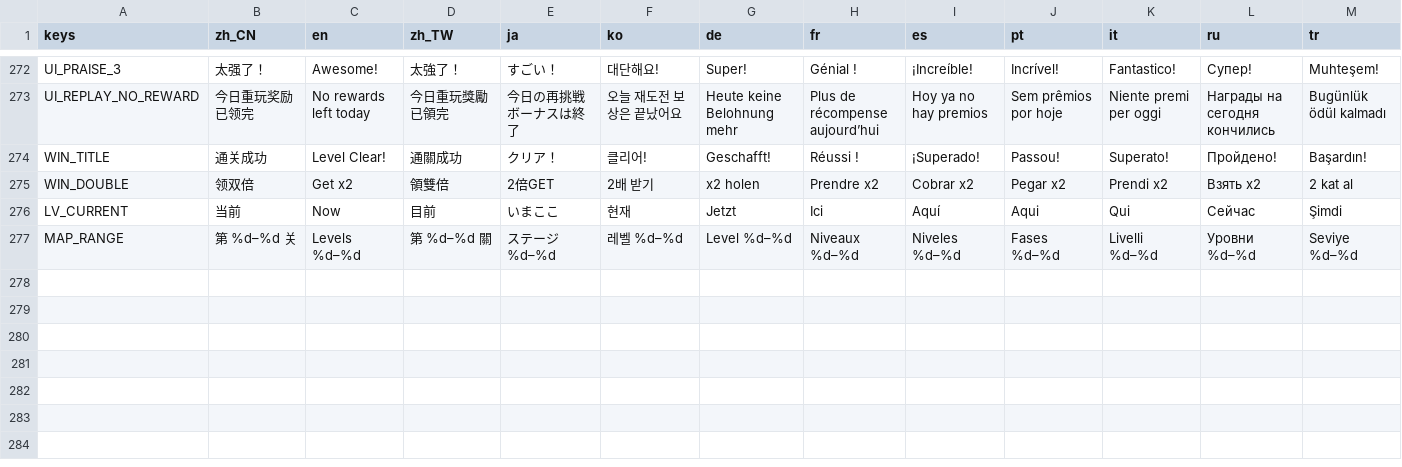
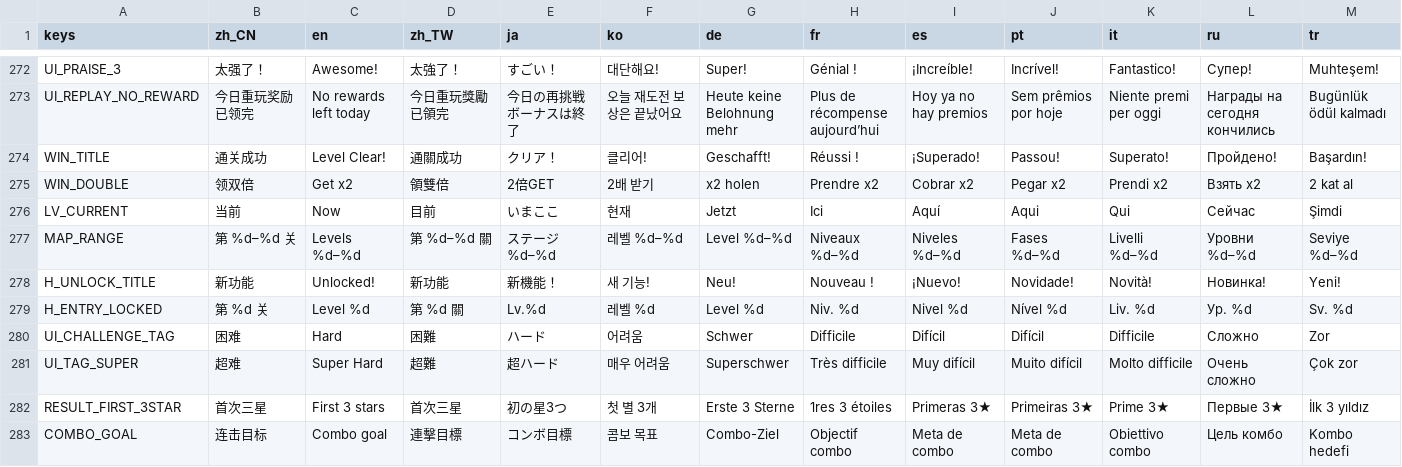
Before and after one commit to crazyniu/game, a CSV file: i18n/strings.csv, drawn as a sheet; only a part is shown, gaps mark what is left out; the diff names each change by its address in the sheet, - before the commit and + after, or states it on an @@ line.

```diff
--- a/i18n/strings.csv
+++ b/i18n/strings.csv
+row 278: H_UNLOCK_TITLE | 新功能 | Unlocked! | 新功能 | 新機能！ | 새 기능! | Neu! | Nouveau ! | ¡Nuevo! | Novidade! | Novità! | Новинка! | Yeni!
+row 279: H_ENTRY_LOCKED | 第 %d 关 | Level %d | 第 %d 關 | Lv.%d | 레벨 %d | Level %d | Niv. %d | Nivel %d | Nível %d | Liv. %d | Ур. %d | Sv. %d
+row 280: UI_CHALLENGE_TAG | 困难 | Hard | 困難 | ハード | 어려움 | Schwer | Difficile | Difícil | Difícil | Difficile | Сложно | Zor
+row 281: UI_TAG_SUPER | 超难 | Super Hard | 超難 | 超ハード | 매우 어려움 | Superschwer | Très difficile | Muy difícil | Muito difícil | Molto difficile | Очень сложно | Çok zor
+row 282: RESULT_FIRST_3STAR | 首次三星 | First 3 stars | 首次三星 | 初の星3つ | 첫 별 3개 | Erste 3 Sterne | 1res 3 étoiles | Primeras 3★ | Primeiras 3★ | Prime 3★ | Первые 3★ | İlk 3 yıldız
+row 283: COMBO_GOAL | 连击目标 | Combo goal | 連擊目標 | コンボ目標 | 콤보 목표 | Combo-Ziel | Objectif combo | Meta de combo | Meta de combo | Obiettivo combo | Цель комбо | Kombo hedefi
```
Also changed, not shown: 21 other files.
